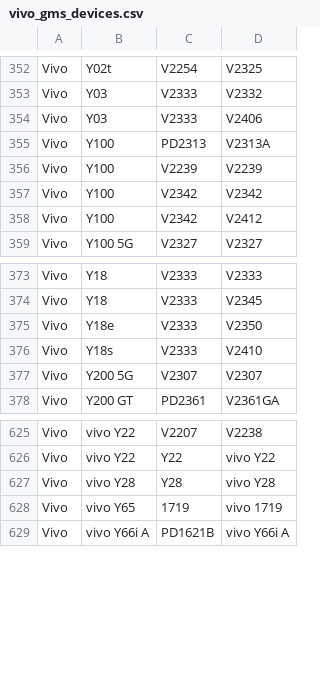
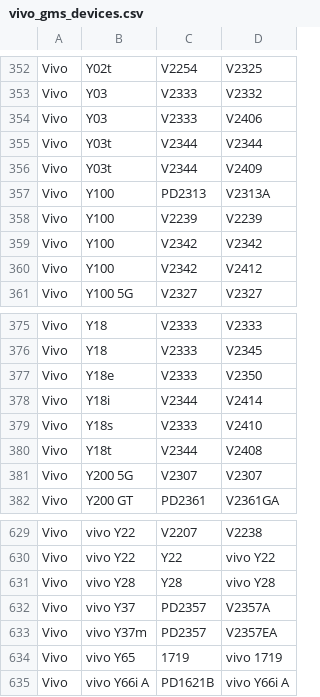
Before and after one commit to Soar1989/get_android_data, a CSV file: data/vivo_gms_devices.csv, drawn as a sheet; only a part is shown, gaps mark what is left out; the diff names each change by its address in the sheet, - before the commit and + after, or states it on an @@ line.

```diff
--- a/data/vivo_gms_devices.csv
+++ b/data/vivo_gms_devices.csv
+row 355: Vivo | Y03t | V2344 | V2344
+row 356: Vivo | Y03t | V2344 | V2409
+row 378: Vivo | Y18i | V2344 | V2414
+row 380: Vivo | Y18t | V2344 | V2408
+row 632: Vivo | vivo Y37 | PD2357 | V2357A
+row 633: Vivo | vivo Y37m | PD2357 | V2357EA
```
Also changed, not shown: 1 other file.
